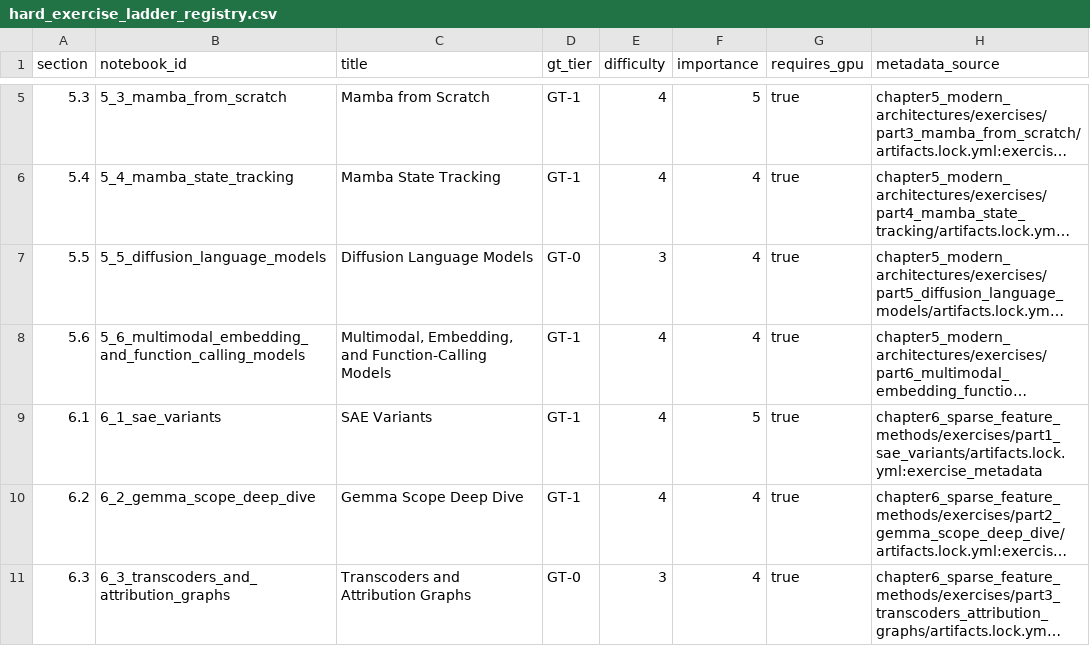
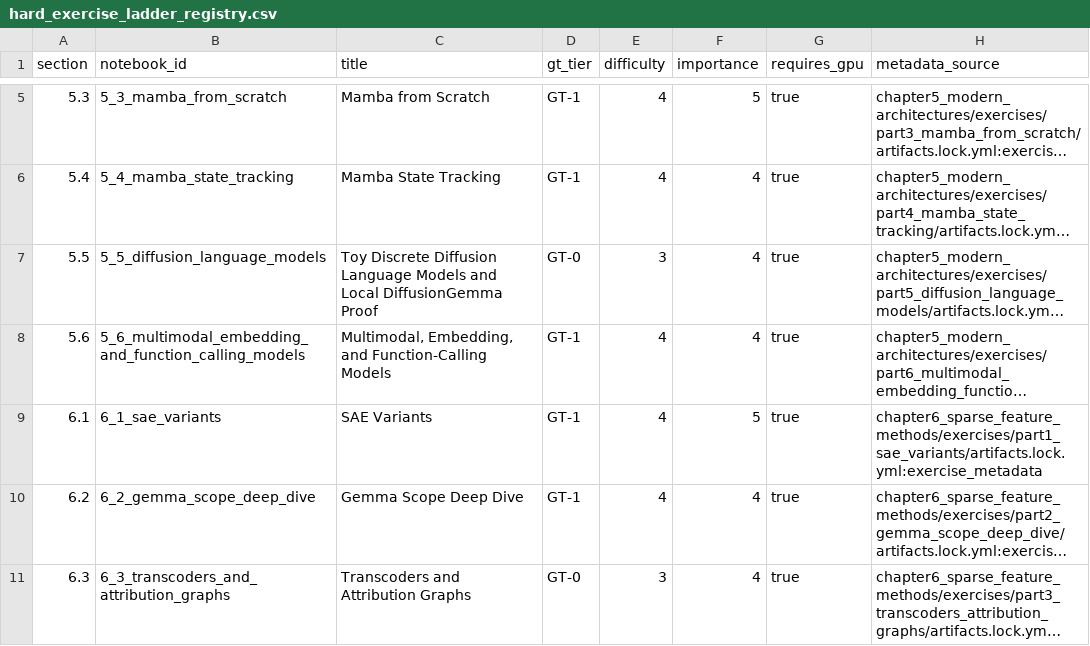
Before and after one commit to shinobiultra/ARENA_3.0_Extended, a CSV file: docs/hard_exercise_ladder_registry.csv, drawn as a sheet; only a part is shown, gaps mark what is left out; long unchanged cells end in …; the diff names each change by its address in the sheet, - before the commit and + after, or states it on an @@ line.

Commit message:
Polish diffusion language model section

```diff
--- a/docs/hard_exercise_ladder_registry.csv
+++ b/docs/hard_exercise_ladder_registry.csv
-C7 (title): Diffusion Language Models
+C7 (title): Toy Discrete Diffusion Language Models and Local DiffusionGemma Proof
```
Also changed, not shown: 15 other files.
